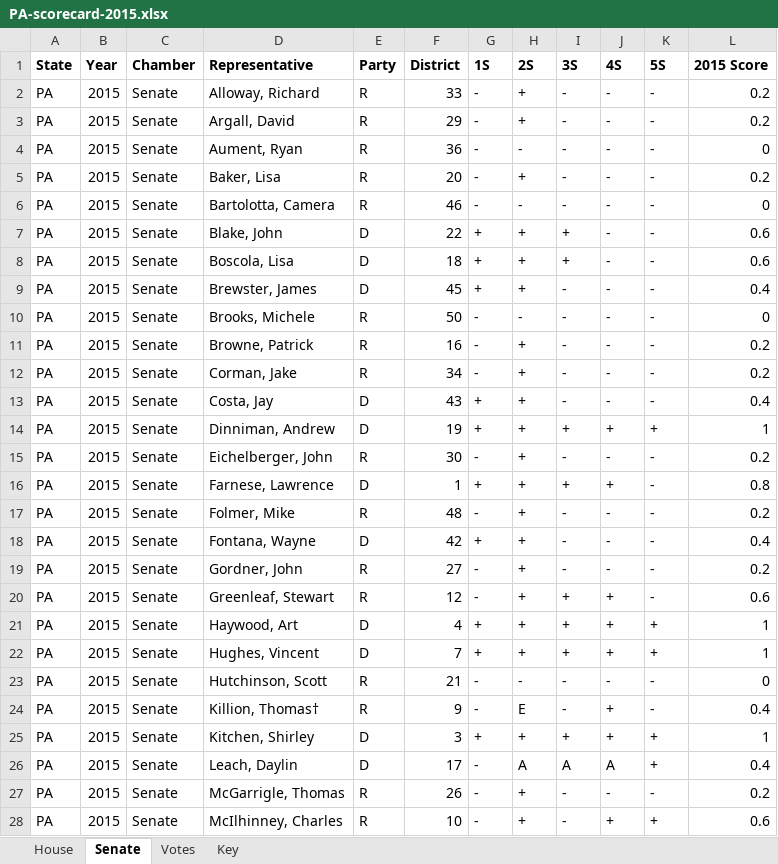
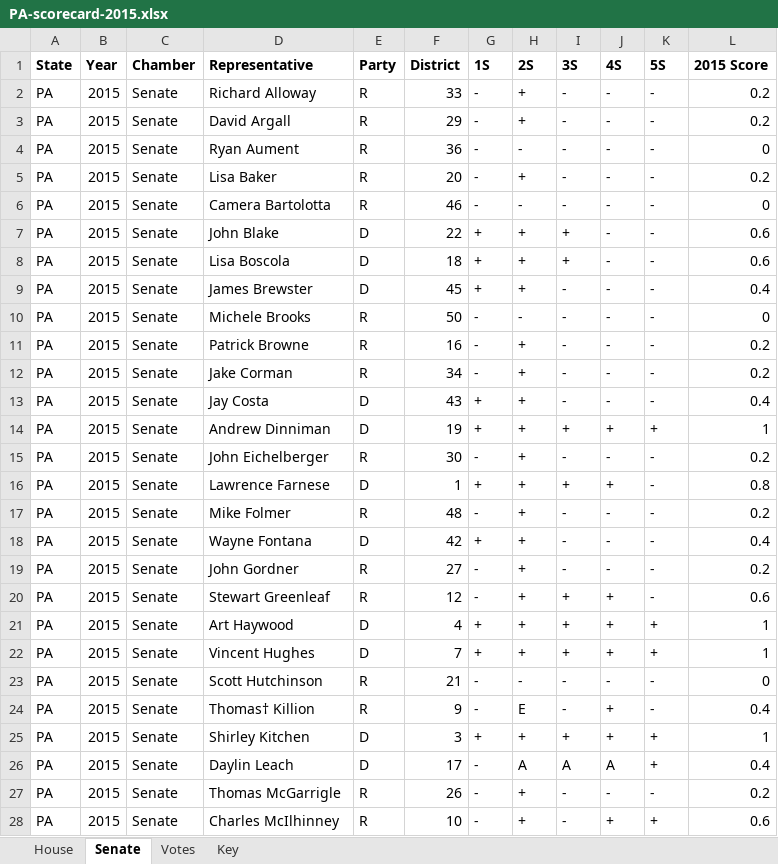
Before and after one commit to covega/enviro_papers, an Excel workbook: data/cleaned/voting/PA-scorecard-2015.xlsx, sheet Senate, drawn as a sheet; only a part is shown; values as stored, in another font and other column widths than the file's, no borders; the diff covers the shown part only; the diff names each change by its address in the sheet, - before the commit and + after, or states it on an @@ line.

Commit message:
finish PA voting data

```diff
--- a/data/cleaned/voting/PA-scorecard-2015.xlsx (sheet Senate)
+++ b/data/cleaned/voting/PA-scorecard-2015.xlsx (sheet Senate)
-D2 (Representative): Alloway, Richard
+D2 (Representative): Richard Alloway
-D3 (Representative): Argall, David
+D3 (Representative): David Argall
-D4 (Representative): Aument, Ryan
+D4 (Representative): Ryan Aument
-D5 (Representative): Baker, Lisa
+D5 (Representative): Lisa Baker
-D6 (Representative): Bartolotta, Camera
+D6 (Representative): Camera Bartolotta
-D7 (Representative): Blake, John
+D7 (Representative): John Blake
-D8 (Representative): Boscola, Lisa
+D8 (Representative): Lisa Boscola
-D9 (Representative): Brewster, James
+D9 (Representative): James Brewster
-D10 (Representative): Brooks, Michele
+D10 (Representative): Michele Brooks
-D11 (Representative): Browne, Patrick
+D11 (Representative): Patrick Browne
-D12 (Representative): Corman, Jake
+D12 (Representative): Jake Corman
-D13 (Representative): Costa, Jay
+D13 (Representative): Jay Costa
-D14 (Representative): Dinniman, Andrew
+D14 (Representative): Andrew Dinniman
-D15 (Representative): Eichelberger, John
+D15 (Representative): John Eichelberger
-D16 (Representative): Farnese, Lawrence
+D16 (Representative): Lawrence Farnese
-D17 (Representative): Folmer, Mike
+D17 (Representative): Mike Folmer
-D18 (Representative): Fontana, Wayne
+D18 (Representative): Wayne Fontana
-D19 (Representative): Gordner, John
+D19 (Representative): John Gordner
-D20 (Representative): Greenleaf, Stewart
+D20 (Representative): Stewart Greenleaf
-D21 (Representative): Haywood, Art
+D21 (Representative): Art Haywood
-D22 (Representative): Hughes, Vincent
+D22 (Representative): Vincent Hughes
-D23 (Representative): Hutchinson, Scott
+D23 (Representative): Scott Hutchinson
-D24 (Representative): Killion, Thomas†
+D24 (Representative): Thomas† Killion
-D25 (Representative): Kitchen, Shirley
+D25 (Representative): Shirley Kitchen
-D26 (Representative): Leach, Daylin
+D26 (Representative): Daylin Leach
-D27 (Representative): McGarrigle, Thomas
+D27 (Representative): Thomas McGarrigle
-D28 (Representative): McIlhinney, Charles
+D28 (Representative): Charles McIlhinney
```
Also changed, not shown: 23 edited cells elsewhere in this sheet, 4 other files.
